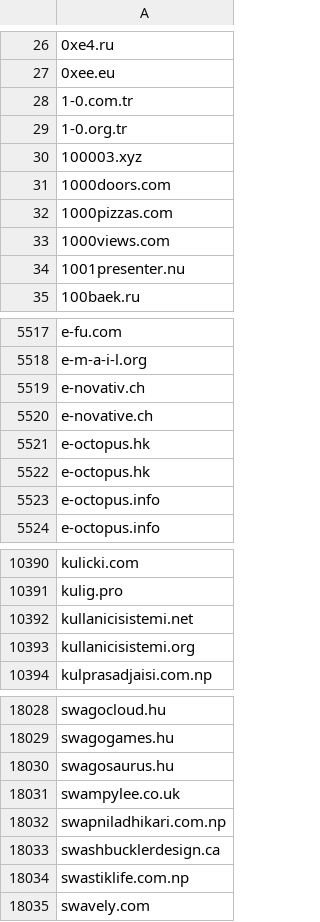
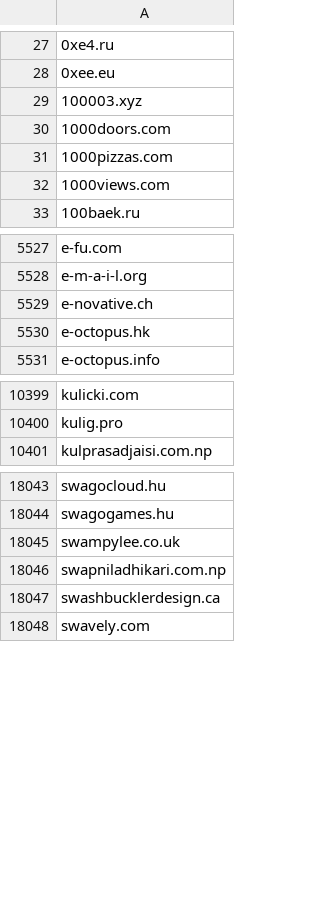
Before and after one commit to 1NobleCyber/ThreatFeed, a CSV file: Afraid_org/raw.csv, drawn as a sheet; only a part is shown, gaps mark what is left out; the diff covers the shown part only.

Commit message:
Update domains feed

```diff
--- a/Afraid_org/raw.csv
+++ b/Afraid_org/raw.csv
@@ -27,4 +28,2 @@
 0xee.eu
-1-0.com.tr
-1-0.org.tr
 100003.xyz
@@ -33,3 +32,2 @@
 1000views.com
-1001presenter.nu
 100baek.ru
@@ -5518,7 +5528,4 @@ e-fu.com
 e-m-a-i-l.org
-e-novativ.ch
 e-novative.ch
 e-octopus.hk
-e-octopus.hk
-e-octopus.info
 e-octopus.info
@@ -10391,4 +10400,2 @@ kulicki.com
 kulig.pro
-kullanicisistemi.net
-kullanicisistemi.org
 kulprasadjaisi.com.np
@@ -18029,3 +18044,2 @@ swagocloud.hu
 swagogames.hu
-swagosaurus.hu
 swampylee.co.uk
@@ -18033,3 +18047,2 @@ swapniladhikari.com.np
 swashbucklerdesign.ca
-swastiklife.com.np
 swavely.com
```
Also changed, not shown: 85 added rows, 55 removed rows and 1 edited cell elsewhere in this file.
